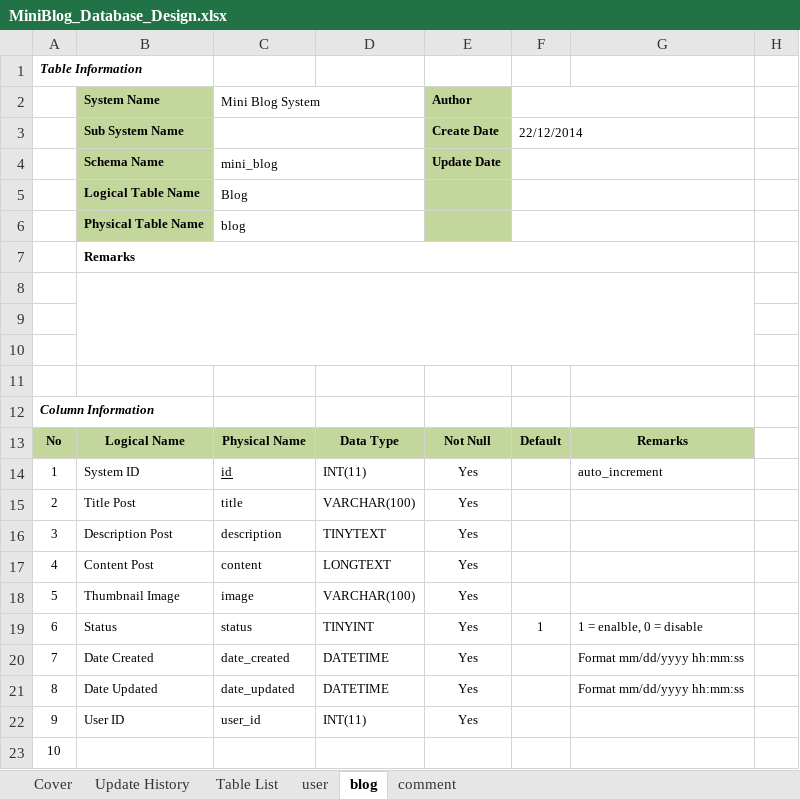
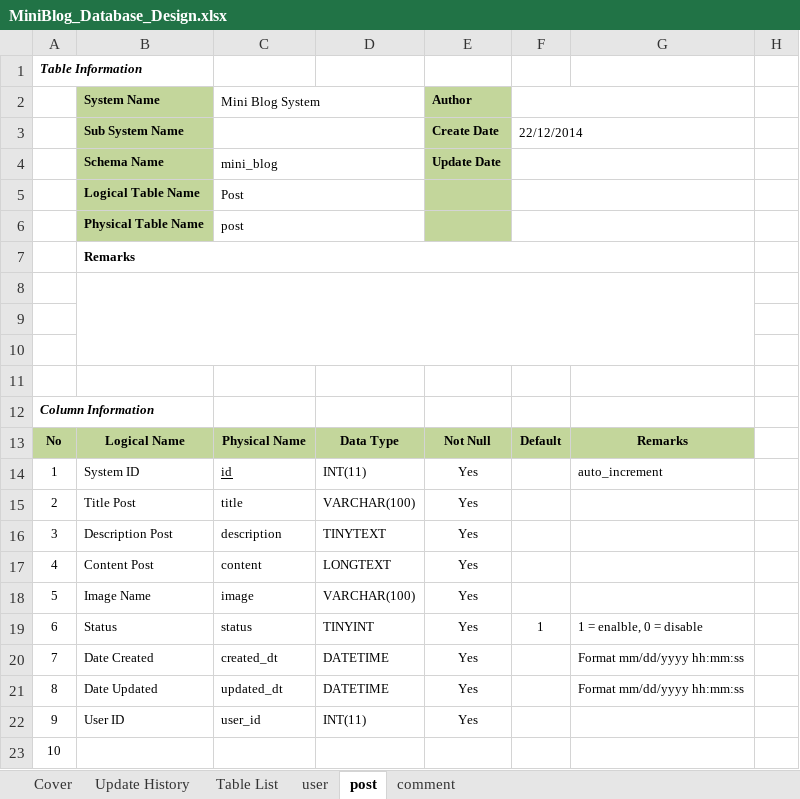
Before and after one commit to truong-vu-mulodo/mini-blog, an Excel workbook: php/tam-v.anh/doc/detail_design/db/MiniBlog_Database_Design.xlsx, sheet post, drawn as a sheet; only a part is shown; values as stored, in another font and other column widths than the file's, no borders; the diff names each change by its address in the sheet, - before the commit and + after, or states it on an @@ line.

```diff
--- a/php/tam-v.anh/doc/detail_design/db/MiniBlog_Database_Design.xlsx (sheet post)
+++ b/php/tam-v.anh/doc/detail_design/db/MiniBlog_Database_Design.xlsx (sheet post)
-sheet tab: blog
+sheet tab: post
-C5 (Mini Blog System): Blog
+C5 (Mini Blog System): Post
-C6 (Mini Blog System): blog
+C6 (Mini Blog System): post
-B18 (System Name): Thumbnail Image
+B18 (System Name): Image Name
-C20 (Mini Blog System): date_created
+C20 (Mini Blog System): created_dt
-C21 (Mini Blog System): date_updated
+C21 (Mini Blog System): updated_dt
```
Also changed, not shown: sheet comment, sheet user, sheet Table List, 2 other files.
